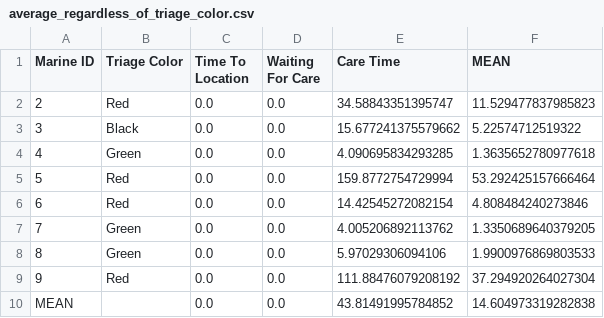
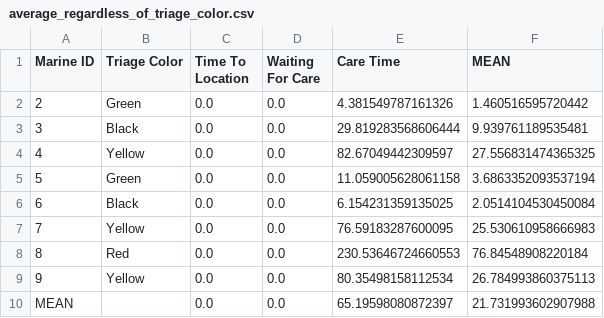
Before and after one commit to itsalljokay/MassCasualty, a CSV file: outputs/csv/average_regardless_of_triage_color.csv, drawn as a sheet.

```diff
--- a/outputs/csv/average_regardless_of_triage_color.csv
+++ b/outputs/csv/average_regardless_of_triage_color.csv
@@ -1,10 +1,10 @@
 Marine ID,Triage Color,Time To Location,Waiting For Care,Care Time,MEAN
-2,Red,0.0,0.0,34.58843351395747,11.529477837985823
-3,Black,0.0,0.0,15.677241375579662,5.22574712519322
-4,Green,0.0,0.0,4.090695834293285,1.3635652780977618
-5,Red,0.0,0.0,159.8772754729994,53.292425157666464
-6,Red,0.0,0.0,14.42545272082154,4.808484240273846
-7,Green,0.0,0.0,4.005206892113762,1.3350689640379205
-8,Green,0.0,0.0,5.97029306094106,1.9900976869803533
-9,Red,0.0,0.0,111.88476079208192,37.294920264027304
-MEAN,,0.0,0.0,43.81491995784852,14.604973319282838
+2,Green,0.0,0.0,4.381549787161326,1.460516595720442
+3,Black,0.0,0.0,29.819283568606444,9.939761189535481
+4,Yellow,0.0,0.0,82.67049442309597,27.556831474365325
+5,Green,0.0,0.0,11.059005628061158,3.6863352093537194
+6,Black,0.0,0.0,6.154231359135025,2.0514104530450084
+7,Yellow,0.0,0.0,76.59183287600095,25.530610958666983
+8,Red,0.0,0.0,230.53646724660553,76.84548908220184
+9,Yellow,0.0,0.0,80.35498158112534,26.784993860375113
+MEAN,,0.0,0.0,65.19598080872397,21.731993602907988
```
Also changed, not shown: outputs/csv/green_averages_seperate.csv, 10 other files.
